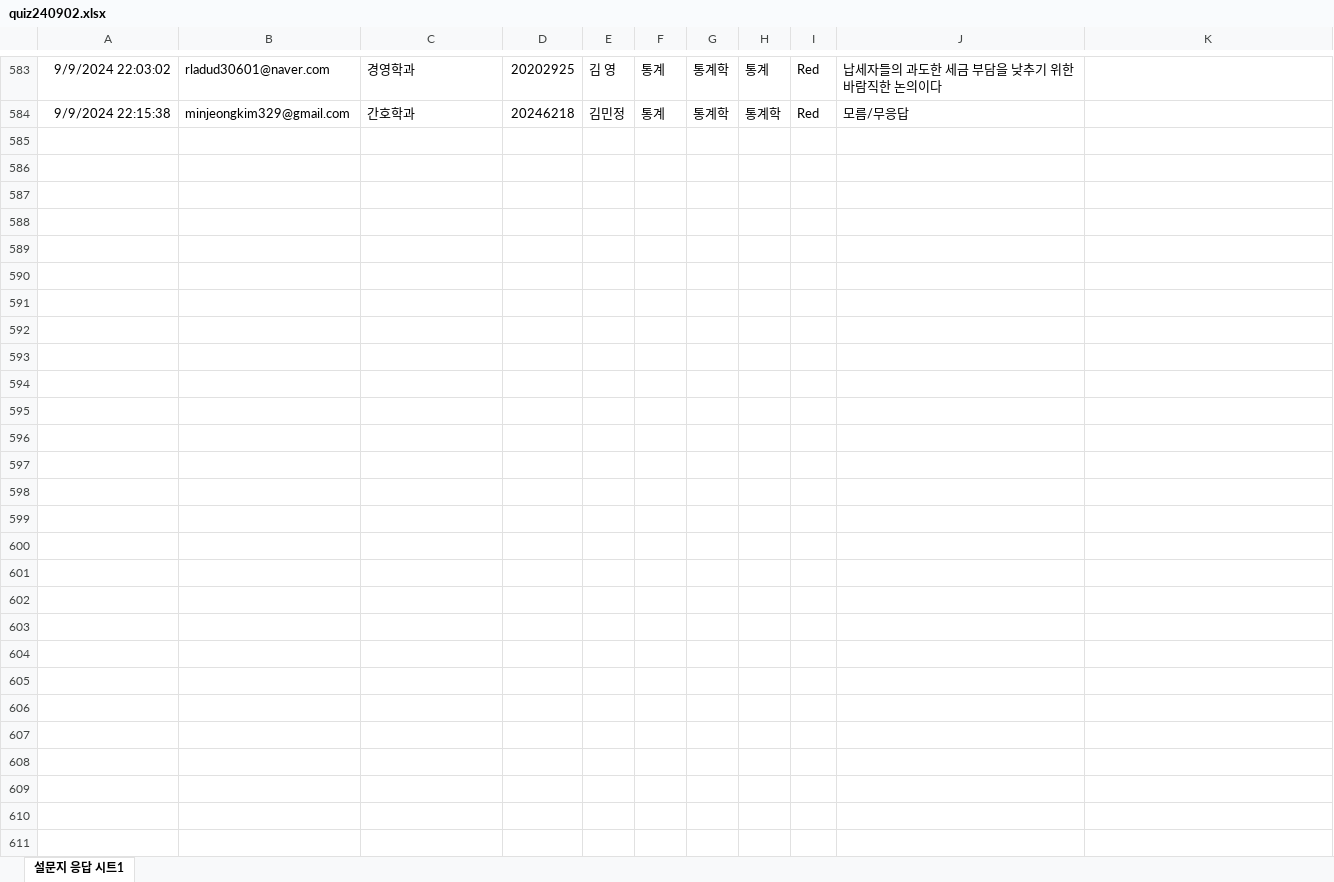
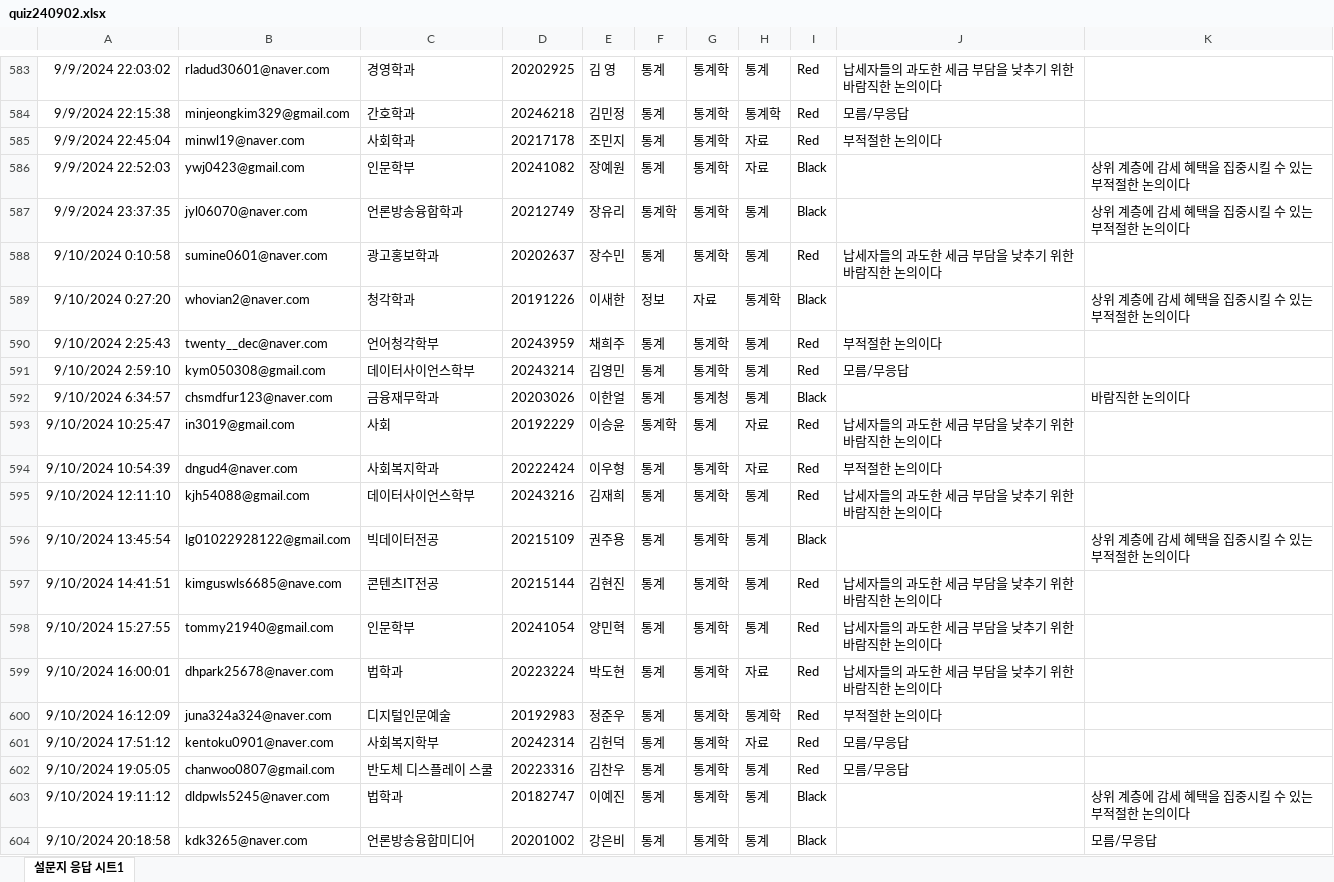
Before and after one commit to kwlee58/class202501, an Excel workbook: R/data/quiz240902.xlsx, sheet 설문지 응답 시트1, drawn as a sheet; only a part is shown, gaps mark what is left out; values as stored, in another font and other column widths than the file's, no borders; the diff covers the shown part only; the diff names each change by its address in the sheet, - before the commit and + after, or states it on an @@ line.

```diff
--- a/R/data/quiz240902.xlsx (sheet 설문지 응답 시트1)
+++ b/R/data/quiz240902.xlsx (sheet 설문지 응답 시트1)
+row 585: 9/9/2024 22:45:04 | minwl19@naver.com | 사회학과 | 20217178 | 조민지 | 통계 | 통계학 | 자료 | Red | 부적절한 논의이다
+row 586: 9/9/2024 22:52:03 | ywj0423@gmail.com | 인문학부 | 20241082 | 장예원 | 통계 | 통계학 | 자료 | Black |  | 상위 계층에 감세 혜택을 집중시킬 수 있는 부적절한 논의이다
+row 587: 9/9/2024 23:37:35 | jyl06070@naver.com | 언론방송융합학과 | 20212749 | 장유리 | 통계학 | 통계학 | 통계 | Black |  | 상위 계층에 감세 혜택을 집중시킬 수 있는 부적절한 논의이다
+row 588: 9/10/2024 0:10:58 | sumine0601@naver.com | 광고홍보학과 | 20202637 | 장수민 | 통계 | 통계학 | 통계 | Red | 납세자들의 과도한 세금 부담을 낮추기 위한 바람직한 논의이다
+row 589: 9/10/2024 0:27:20 | whovian2@naver.com | 청각학과 | 20191226 | 이새한 | 정보 | 자료 | 통계학 | Black |  | 상위 계층에 감세 혜택을 집중시킬 수 있는 부적절한 논의이다
+row 590: 9/10/2024 2:25:43 | twenty__dec@naver.com | 언어청각학부 | 20243959 | 채희주 | 통계 | 통계학 | 통계 | Red | 부적절한 논의이다
+row 591: 9/10/2024 2:59:10 | kym050308@gmail.com | 데이터사이언스학부 | 20243214 | 김영민 | 통계 | 통계학 | 통계 | Red | 모름/무응답
+row 592: 9/10/2024 6:34:57 | chsmdfur123@naver.com | 금융재무학과 | 20203026 | 이한얼 | 통계 | 통계청 | 통계 | Black |  | 바람직한 논의이다
+row 593: 9/10/2024 10:25:47 | in3019@gmail.com | 사회 | 20192229 | 이승윤 | 통계학 | 통계 | 자료 | Red | 납세자들의 과도한 세금 부담을 낮추기 위한 바람직한 논의이다
+row 594: 9/10/2024 10:54:39 | dngud4@naver.com | 사회복지학과 | 20222424 | 이우형 | 통계 | 통계학 | 자료 | Red | 부적절한 논의이다
+row 595: 9/10/2024 12:11:10 | kjh54088@gmail.com | 데이터사이언스학부 | 20243216 | 김재희 | 통계 | 통계학 | 통계 | Red | 납세자들의 과도한 세금 부담을 낮추기 위한 바람직한 논의이다
+row 596: 9/10/2024 13:45:54 | lg01022928122@gmail.com | 빅데이터전공 | 20215109 | 권주용 | 통계 | 통계학 | 통계 | Black |  | 상위 계층에 감세 혜택을 집중시킬 수 있는 부적절한 논의이다
+row 597: 9/10/2024 14:41:51 | kimguswls6685@nave.com | 콘텐츠IT전공 | 20215144 | 김현진 | 통계 | 통계학 | 통계 | Red | 납세자들의 과도한 세금 부담을 낮추기 위한 바람직한 논의이다
+row 598: 9/10/2024 15:27:55 | tommy21940@gmail.com | 인문학부 | 20241054 | 양민혁 | 통계 | 통계학 | 통계 | Red | 납세자들의 과도한 세금 부담을 낮추기 위한 바람직한 논의이다
+row 599: 9/10/2024 16:00:01 | dhpark25678@naver.com | 법학과 | 20223224 | 박도현 | 통계 | 통계학 | 자료 | Red | 납세자들의 과도한 세금 부담을 낮추기 위한 바람직한 논의이다
+row 600: 9/10/2024 16:12:09 | juna324a324@naver.com | 디지털인문예술 | 20192983 | 정준우 | 통계 | 통계학 | 통계학 | Red | 부적절한 논의이다
+row 601: 9/10/2024 17:51:12 | kentoku0901@naver.com | 사회복지학부 | 20242314 | 김헌덕 | 통계 | 통계학 | 자료 | Red | 모름/무응답
+row 602: 9/10/2024 19:05:05 | chanwoo0807@gmail.com | 반도체 디스플레이 스쿨 | 20223316 | 김찬우 | 통계 | 통계학 | 통계 | Red | 모름/무응답
+row 603: 9/10/2024 19:11:12 | dldpwls5245@naver.com | 법학과 | 20182747 | 이예진 | 통계 | 통계학 | 통계 | Black |  | 상위 계층에 감세 혜택을 집중시킬 수 있는 부적절한 논의이다
+row 604: 9/10/2024 20:18:58 | kdk3265@naver.com | 언론방송융합미디어 | 20201002 | 강은비 | 통계 | 통계학 | 통계 | Black |  | 모름/무응답
```
Also changed, not shown: 61 added rows elsewhere in this sheet, R/data/quiz240902_tmp.xlsx, 20 other files.
